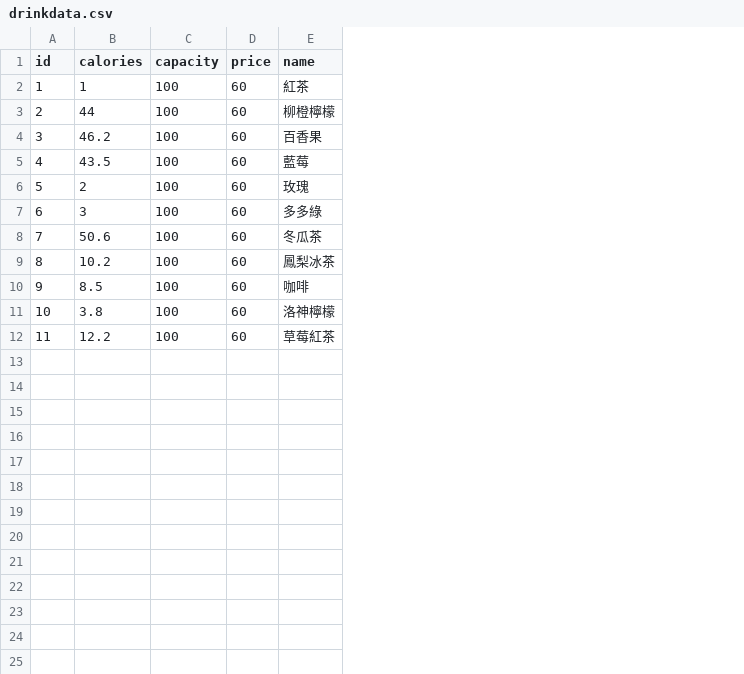
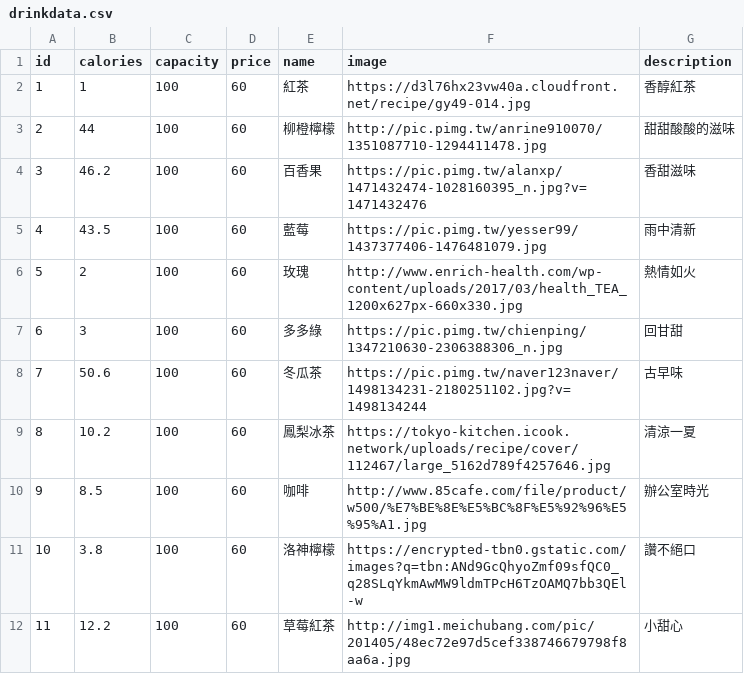
Before and after one commit to Swiftstar/FatCup-Backend, a CSV file: src/main/resources/csv/drinkdata.csv, drawn as a sheet; the diff names each change by its address in the sheet, - before the commit and + after, or states it on an @@ line.

Commit message:
add /drink/information add /team/map/orders rename order status add drink image url

```diff
--- a/src/main/resources/csv/drinkdata.csv
+++ b/src/main/resources/csv/drinkdata.csv
+column F (image), rows 2-12: https://d3l76hx23vw40a.cloudfront.net/recipe/gy49-014.jpg | http://pic.pimg.tw/anrine910070/1351087710-1294411478.jpg | https://pic.pimg.tw/alanxp/1471432474-1028160395_n.jpg?v=1471432476 | https://pic.pimg.tw/yesser99/1437377406-1476481079.jpg | http://www.enrich-health.com/wp-content/uploads/2017/03/health_TEA_1200x627px-660x330.jpg | https://pic.pimg.tw/chienping/1347210630-2306388306_n.jpg | https://pic.pimg.tw/naver123naver/1498134231-2180251102.jpg?v=1498134244 | https://tokyo-kitchen.icook.network/uploads/recipe/cover/112467/large_5162d789f4257646.jpg | http://www.85cafe.com/file/product/w500/%E7%BE%8E%E5%BC%8F%E5%92%96%E5%95%A1.jpg | https://encrypted-tbn0.gstatic.com/images?q=tbn:ANd9GcQhyoZmf09sfQC0_q28SLqYkmAwMW9ldmTPcH6TzOAMQ7bb3QEl-w | http://img1.meichubang.com/pic/201405/48ec72e97d5cef338746679798f8aa6a.jpg
+column G (description), rows 2-12: 香醇紅茶 | 甜甜酸酸的滋味 | 香甜滋味 | 雨中清新 | 熱情如火 | 回甘甜 | 古早味 | 清涼一夏 | 辦公室時光 | 讚不絕口 | 小甜心
```
Also changed, not shown: 9 other files.
